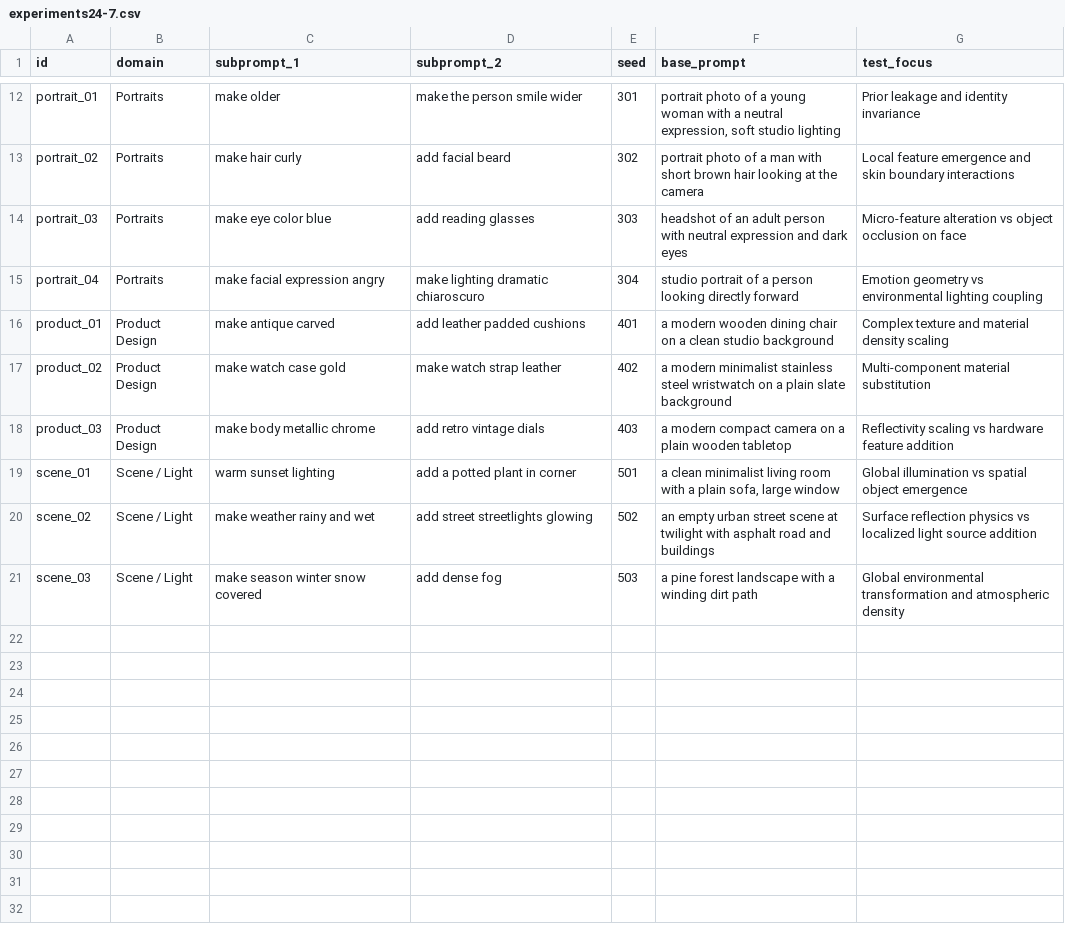
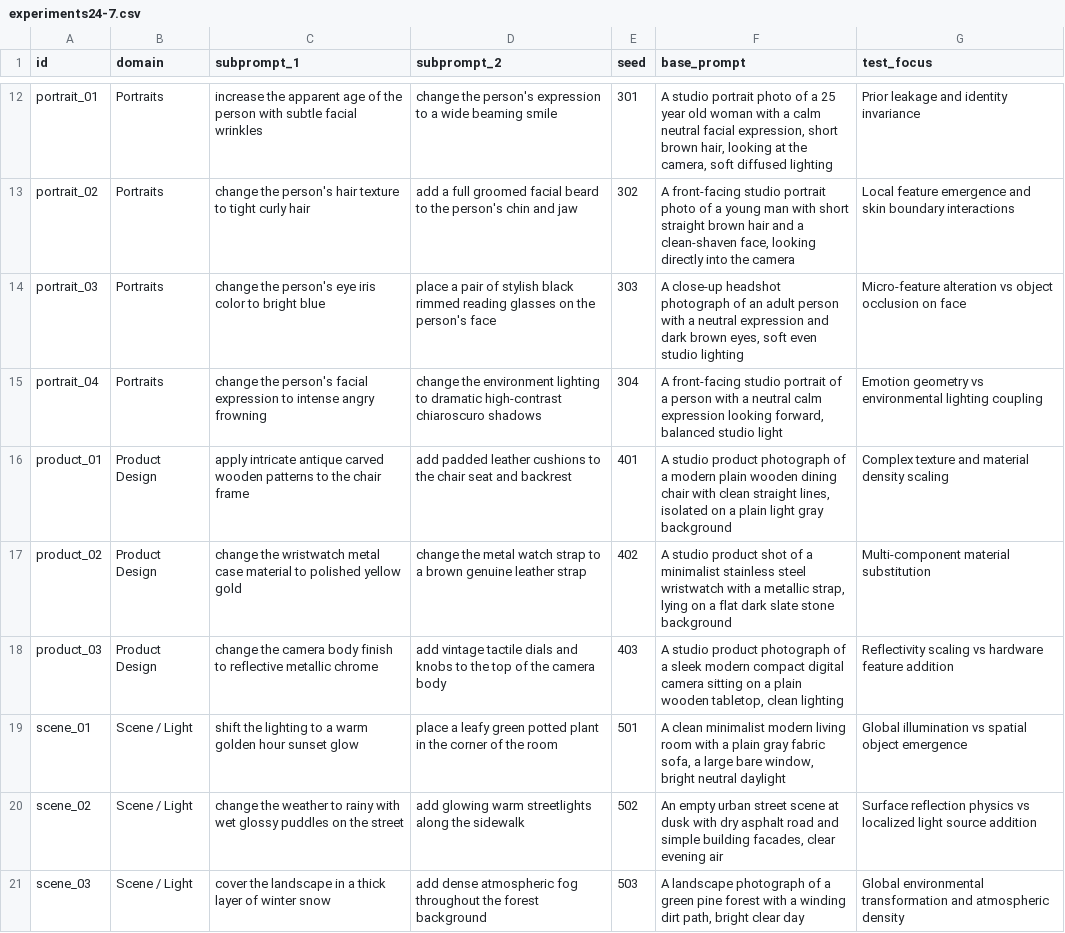
Before and after one commit to HectorOik/SliderEdit, a CSV file: experiments/experiments24-7.csv, drawn as a sheet; only a part is shown, gaps mark what is left out; the diff covers the shown part only; the diff names each change by its address in the sheet, - before the commit and + after, or states it on an @@ line.

Commit message:
edited slideredit continuity benchmark notebook and csv with test cases

```diff
--- a/experiments/experiments24-7.csv
+++ b/experiments/experiments24-7.csv
-C12 (subprompt_1): make older
+C12 (subprompt_1): increase the apparent age of the person with subtle facial wrinkles
-D12 (subprompt_2): make the person smile wider
+D12 (subprompt_2): change the person's expression to a wide beaming smile
-F12 (base_prompt): portrait photo of a young woman with a neutral expression, soft studio lighting
+F12 (base_prompt): A studio portrait photo of a 25 year old woman with a calm neutral facial expression, short brown hair, looking at the camera, soft diffused lighting
-C13 (subprompt_1): make hair curly
+C13 (subprompt_1): change the person's hair texture to tight curly hair
-D13 (subprompt_2): add facial beard
+D13 (subprompt_2): add a full groomed facial beard to the person's chin and jaw
-F13 (base_prompt): portrait photo of a man with short brown hair looking at the camera
+F13 (base_prompt): A front-facing studio portrait photo of a young man with short straight brown hair and a clean-shaven face, looking directly into the camera
-C14 (subprompt_1): make eye color blue
+C14 (subprompt_1): change the person's eye iris color to bright blue
-D14 (subprompt_2): add reading glasses
+D14 (subprompt_2): place a pair of stylish black rimmed reading glasses on the person's face
-F14 (base_prompt): headshot of an adult person with neutral expression and dark eyes
+F14 (base_prompt): A close-up headshot photograph of an adult person with a neutral expression and dark brown eyes, soft even studio lighting
-C15 (subprompt_1): make facial expression angry
+C15 (subprompt_1): change the person's facial expression to intense angry frowning
-D15 (subprompt_2): make lighting dramatic chiaroscuro
+D15 (subprompt_2): change the environment lighting to dramatic high-contrast chiaroscuro shadows
-F15 (base_prompt): studio portrait of a person looking directly forward
+F15 (base_prompt): A front-facing studio portrait of a person with a neutral calm expression looking forward, balanced studio light
-C16 (subprompt_1): make antique carved
+C16 (subprompt_1): apply intricate antique carved wooden patterns to the chair frame
-D16 (subprompt_2): add leather padded cushions
+D16 (subprompt_2): add padded leather cushions to the chair seat and backrest
-F16 (base_prompt): a modern wooden dining chair on a clean studio background
+F16 (base_prompt): A studio product photograph of a modern plain wooden dining chair with clean straight lines, isolated on a plain light gray background
-C17 (subprompt_1): make watch case gold
+C17 (subprompt_1): change the wristwatch metal case material to polished yellow gold
-D17 (subprompt_2): make watch strap leather
+D17 (subprompt_2): change the metal watch strap to a brown genuine leather strap
-F17 (base_prompt): a modern minimalist stainless steel wristwatch on a plain slate background
+F17 (base_prompt): A studio product shot of a minimalist stainless steel wristwatch with a metallic strap, lying on a flat dark slate stone background
-C18 (subprompt_1): make body metallic chrome
+C18 (subprompt_1): change the camera body finish to reflective metallic chrome
-D18 (subprompt_2): add retro vintage dials
+D18 (subprompt_2): add vintage tactile dials and knobs to the top of the camera body
-F18 (base_prompt): a modern compact camera on a plain wooden tabletop
+F18 (base_prompt): A studio product photograph of a sleek modern compact digital camera sitting on a plain wooden tabletop, clean lighting
-C19 (subprompt_1): warm sunset lighting
+C19 (subprompt_1): shift the lighting to a warm golden hour sunset glow
-D19 (subprompt_2): add a potted plant in corner
+D19 (subprompt_2): place a leafy green potted plant in the corner of the room
-F19 (base_prompt): a clean minimalist living room with a plain sofa, large window
+F19 (base_prompt): A clean minimalist modern living room with a plain gray fabric sofa, a large bare window, bright neutral daylight
-C20 (subprompt_1): make weather rainy and wet
+C20 (subprompt_1): change the weather to rainy with wet glossy puddles on the street
-D20 (subprompt_2): add street streetlights glowing
+D20 (subprompt_2): add glowing warm streetlights along the sidewalk
-F20 (base_prompt): an empty urban street scene at twilight with asphalt road and buildings
+F20 (base_prompt): An empty urban street scene at dusk with dry asphalt road and simple building facades, clear evening air
-C21 (subprompt_1): make season winter snow covered
+C21 (subprompt_1): cover the landscape in a thick layer of winter snow
-D21 (subprompt_2): add dense fog
+D21 (subprompt_2): add dense atmospheric fog throughout the forest background
-F21 (base_prompt): a pine forest landscape with a winding dirt path
+F21 (base_prompt): A landscape photograph of a green pine forest with a winding dirt path, bright clear day
```
Also changed, not shown: 30 edited cells elsewhere in this file, 1 other file.
